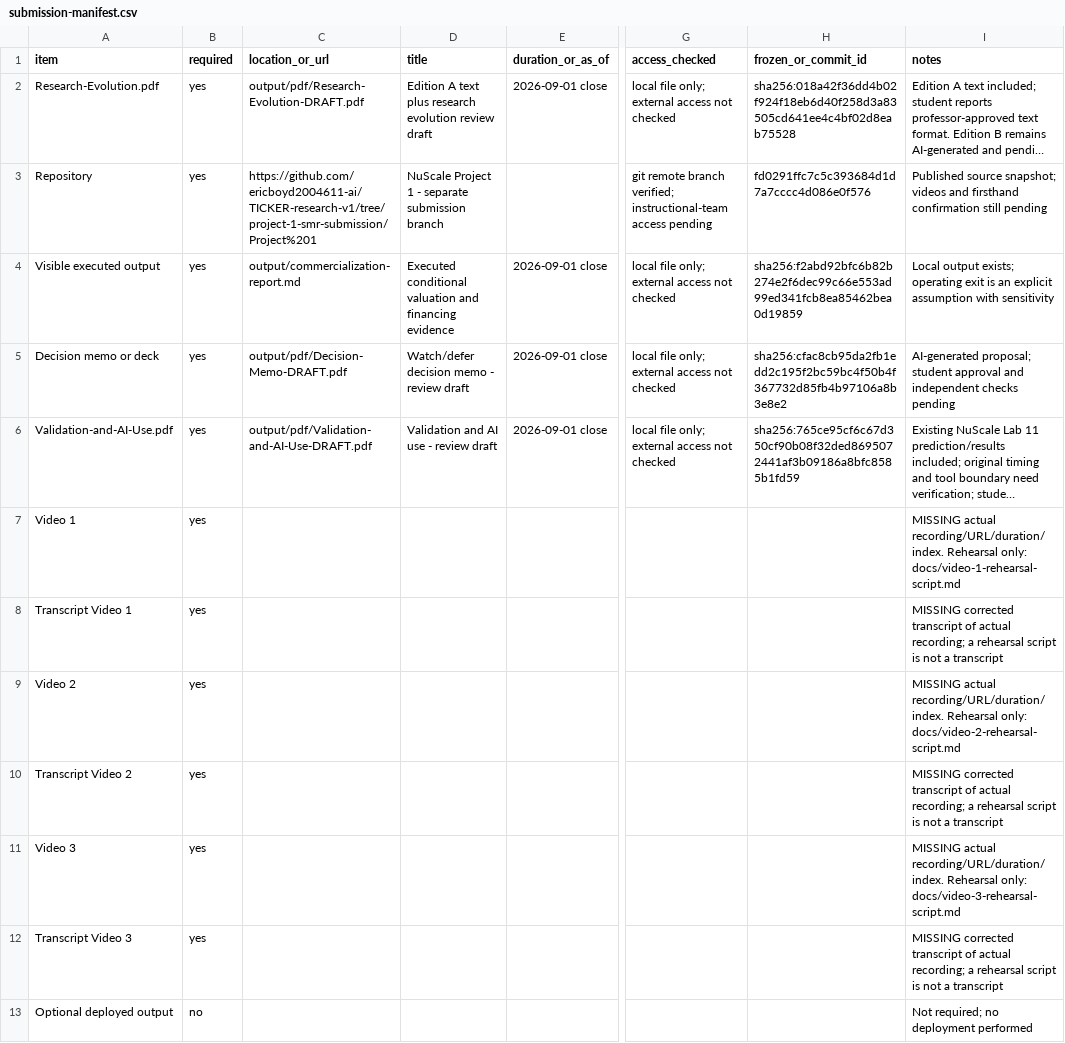
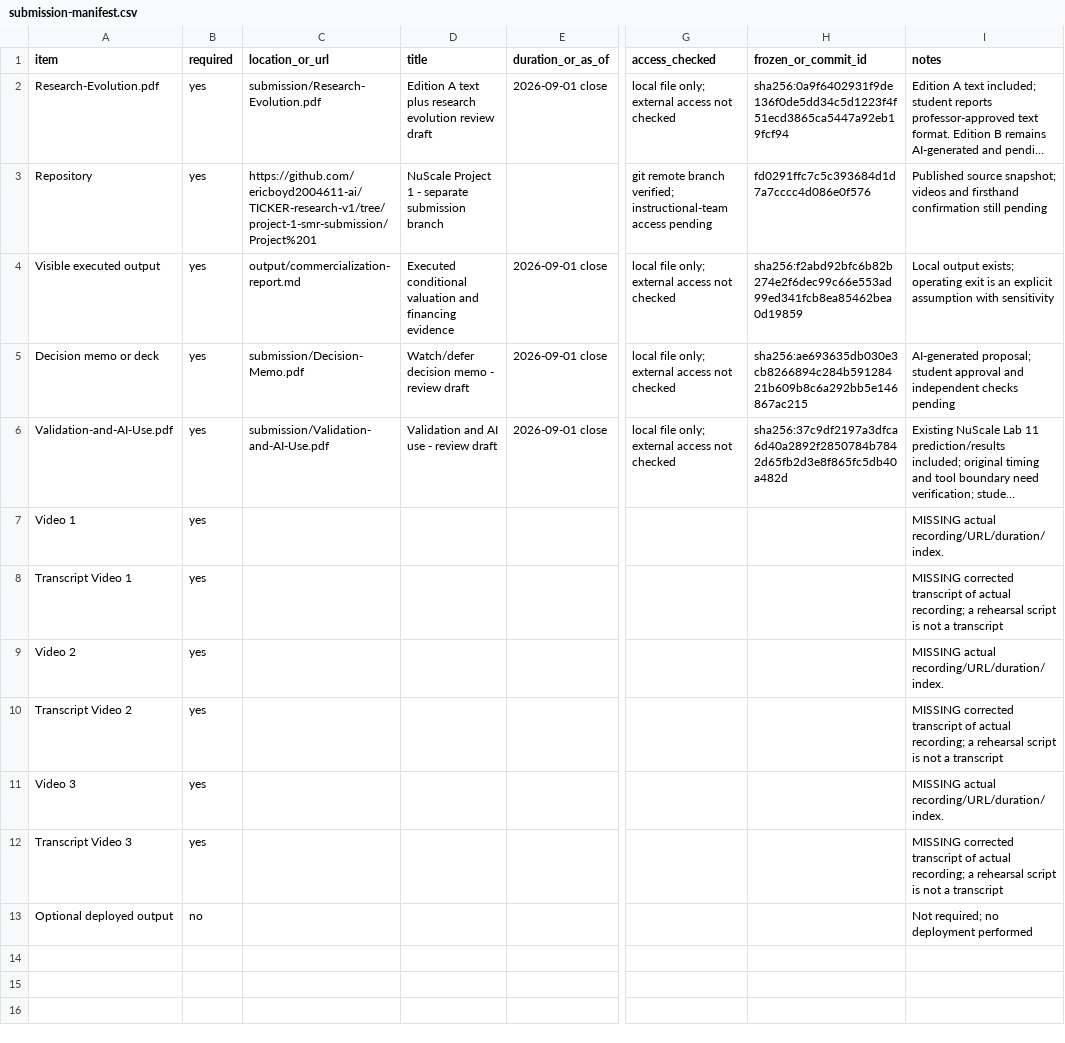
Before and after one commit to ericboyd2004611-ai/TICKER-research-v1, a CSV file: Project 1/submission-manifest.csv, drawn as a sheet; only a part is shown, gaps mark what is left out; long unchanged cells end in …; the diff names each change by its address in the sheet, - before the commit and + after, or states it on an @@ line.

Commit message:
Streamline submission files and document presentation

```diff
--- a/Project 1/submission-manifest.csv
+++ b/Project 1/submission-manifest.csv
-C2 (location_or_url): output/pdf/Research-Evolution-DRAFT.pdf
+C2 (location_or_url): submission/Research-Evolution.pdf
-H2 (frozen_or_commit_id): sha256:018a42f36dd4b02f924f18eb6d40f258d3a83505cd641ee4c4bf02d8eab75528
+H2 (frozen_or_commit_id): sha256:0a9f6402931f9de136f0de5dd34c5d1223f4f51ecd3865ca5447a92eb19fcf94
-C5 (location_or_url): output/pdf/Decision-Memo-DRAFT.pdf
+C5 (location_or_url): submission/Decision-Memo.pdf
-H5 (frozen_or_commit_id): sha256:cfac8cb95da2fb1edd2c195f2bc59bc4f50b4f367732d85fb4b97106a8b3e8e2
+H5 (frozen_or_commit_id): sha256:ae693635db030e3cb8266894c284b59128421b609b8c6a292bb5e146867ac215
-C6 (location_or_url): output/pdf/Validation-and-AI-Use-DRAFT.pdf
+C6 (location_or_url): submission/Validation-and-AI-Use.pdf
-H6 (frozen_or_commit_id): sha256:765ce95cf6c67d350cf90b08f32ded8695072441af3b09186a8bfc8585b1fd59
+H6 (frozen_or_commit_id): sha256:37c9df2197a3dfca6d40a2892f2850784b7842d65fb2d3e8f865fc5db40a482d
-I7 (notes): …actual recording/URL/duration/index. Rehearsal only: docs/video-1-rehearsal-script.md
+I7 (notes): …actual recording/URL/duration/index.
-I9 (notes): …actual recording/URL/duration/index. Rehearsal only: docs/video-2-rehearsal-script.md
+I9 (notes): …actual recording/URL/duration/index.
-I11 (notes): …actual recording/URL/duration/index. Rehearsal only: docs/video-3-rehearsal-script.md
+I11 (notes): …actual recording/URL/duration/index.
```
Also changed, not shown: Project 1/submission/submission-manifest.csv, 35 other files.
